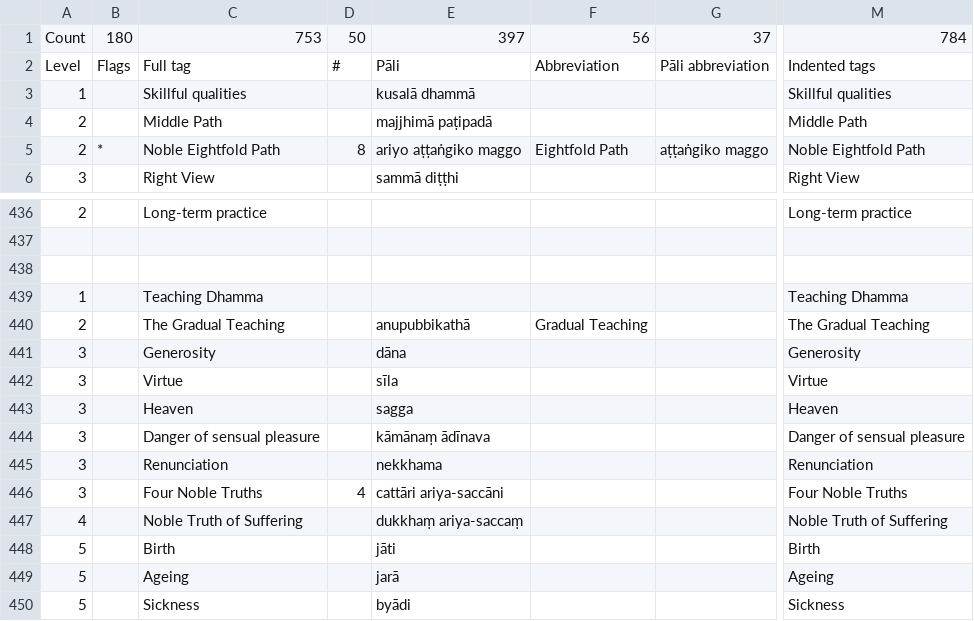
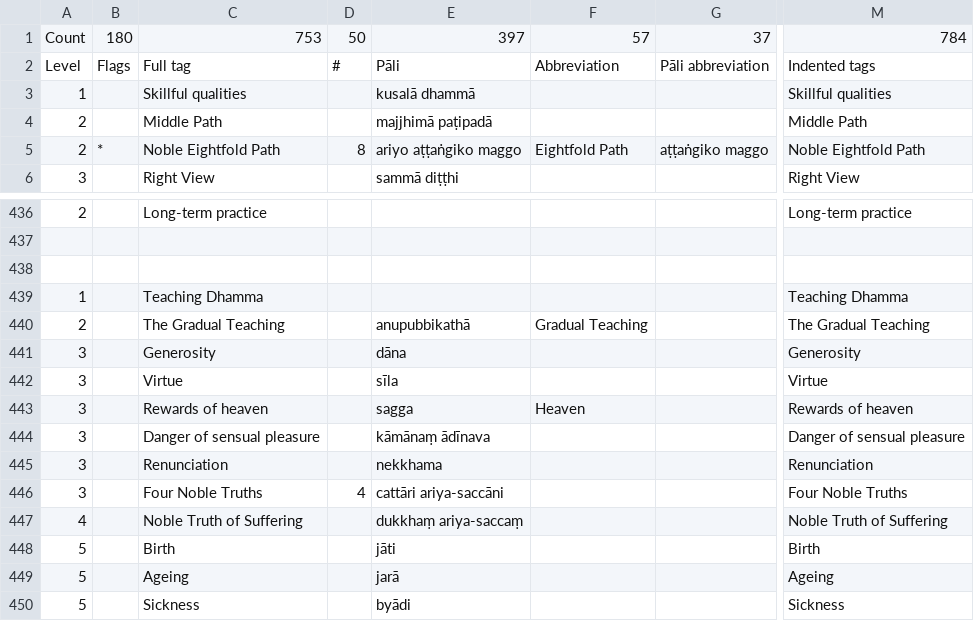
Before and after one commit to Kaccana-Bhikkhu/kaccana-bhikkhu.github.io, a CSV file: csv/Tag.csv, drawn as a sheet; only a part is shown, gaps mark what is left out; the diff names each change by its address in the sheet, - before the commit and + after, or states it on an @@ line.

```diff
--- a/csv/Tag.csv
+++ b/csv/Tag.csv
-F1: 56
+F1: 57
-C443: Heaven
+C443: Rewards of heaven
-F443: (empty)
+F443: Heaven
-M443: Heaven
+M443: Rewards of heaven
```
Also changed, not shown: 14 other files.
